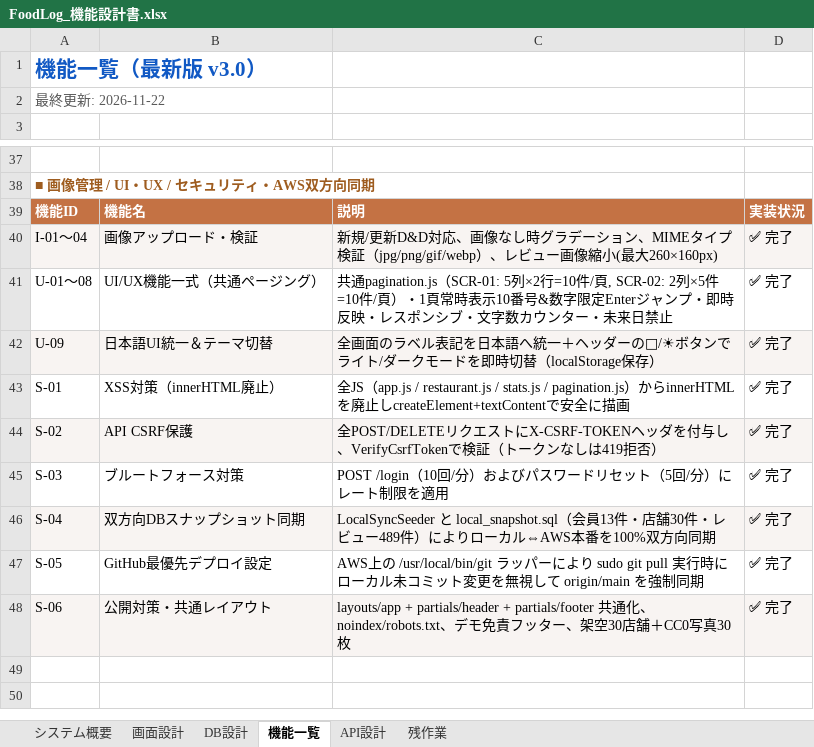
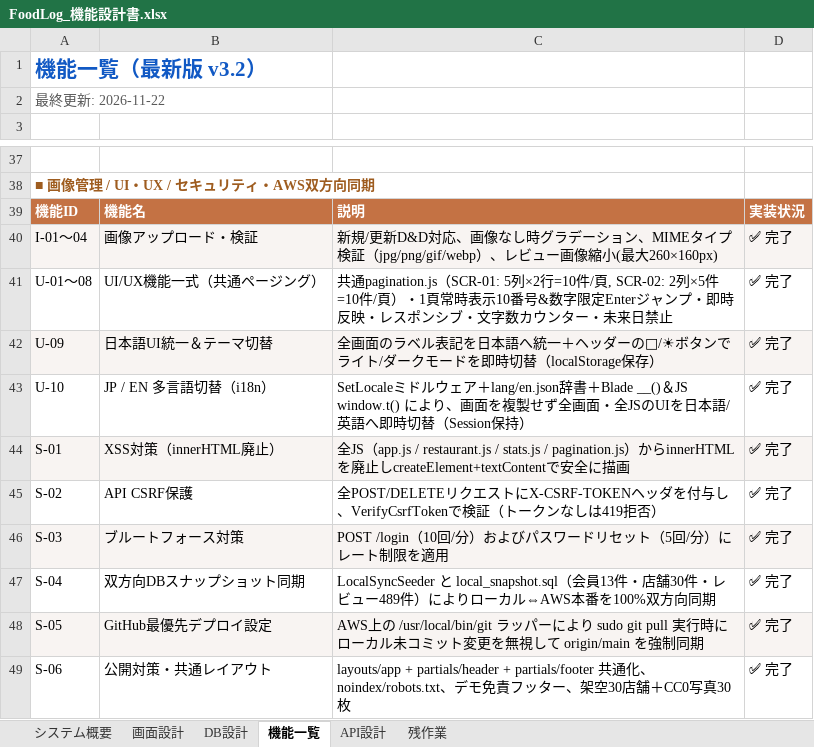
Before and after one commit to Anwaiii/foodlog, an Excel workbook: docs/FoodLog_機能設計書.xlsx, sheet 機能一覧, drawn as a sheet; only a part is shown, gaps mark what is left out; values as stored, in another font and other column widths than the file's, no borders; addresses are those after the commit; the diff names each change by its address in the sheet, - before the commit and + after, or states it on an @@ line.

```diff
--- a/docs/FoodLog_機能設計書.xlsx (sheet 機能一覧)
+++ b/docs/FoodLog_機能設計書.xlsx (sheet 機能一覧)
-A1: 機能一覧（最新版 v3.0）
+A1: 機能一覧（最新版 v3.2）
+row 43: U-10 | JP / EN 多言語切替（i18n） | SetLocaleミドルウェア＋lang/en.json辞書＋Blade __()＆JS window.t() により、画面を複製せず全画面・全JSのUIを日本語/英語へ即時切替（Session保持） | ✅ 完了
-A44:D44 fill: none
+A44:D44 fill: #F8F4F2
-A45:D45 fill: #F8F4F2
+A45:D45 fill: none
-A46:D46 fill: none
+A46:D46 fill: #F8F4F2
-A47:D47 fill: #F8F4F2
+A47:D47 fill: none
-A48:D48 fill: none
+A48:D48 fill: #F8F4F2
-A49:D49 fill: #F8F4F2
+A49:D49 fill: none
```
Also changed, not shown: sheet 画面設計, sheet API設計, sheet システム概要, sheet DB設計, 26 other files.
